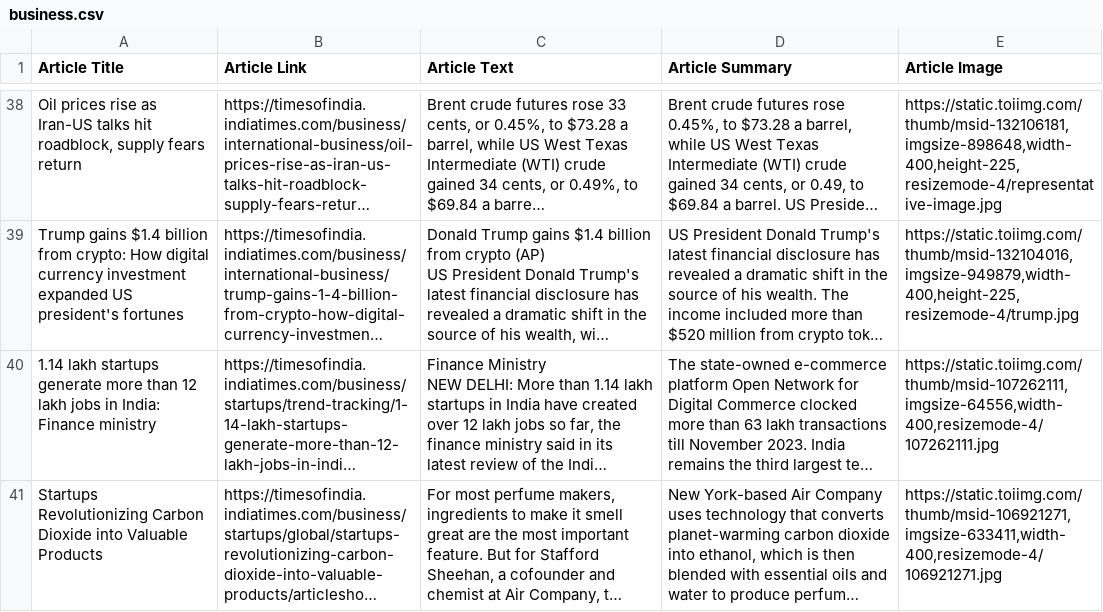
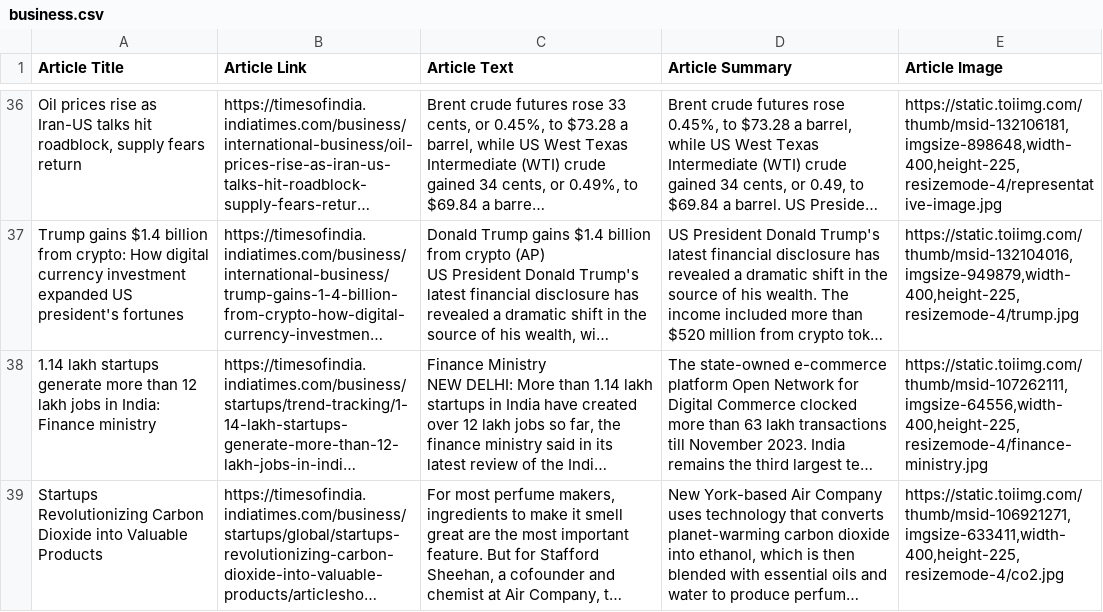
Before and after one commit to akanksha1131/News-Articles-Summarizer-App, a CSV file: project/business.csv, drawn as a sheet; only a part is shown, gaps mark what is left out; long unchanged cells end in …; addresses are those after the commit; the diff covers the shown part only; the diff names each change by its address in the sheet, - before the commit and + after, or states it on an @@ line.

```diff
--- a/project/business.csv
+++ b/project/business.csv
-E38 (Article Image): https://static.toiimg.com/thumb/msid-107262111,imgsize-64556,width-400,resizemode-4/107262111.jpg
+E38 (Article Image): https://static.toiimg.com/thumb/msid-107262111,imgsize-64556,width-400,height-225,resizemode-4/finance-ministry.jpg
-E39 (Article Image): https://static.toiimg.com/thumb/msid-106921271,imgsize-633411,width-400,resizemode-4/106921271.jpg
+E39 (Article Image): https://static.toiimg.com/thumb/msid-106921271,imgsize-633411,width-400,height-225,resizemode-4/co2.jpg
```
Also changed, not shown: 17 added rows, 17 removed rows and 3 moved rows elsewhere in this file, business_bow.csv, india_bow.csv, 7 other files.
